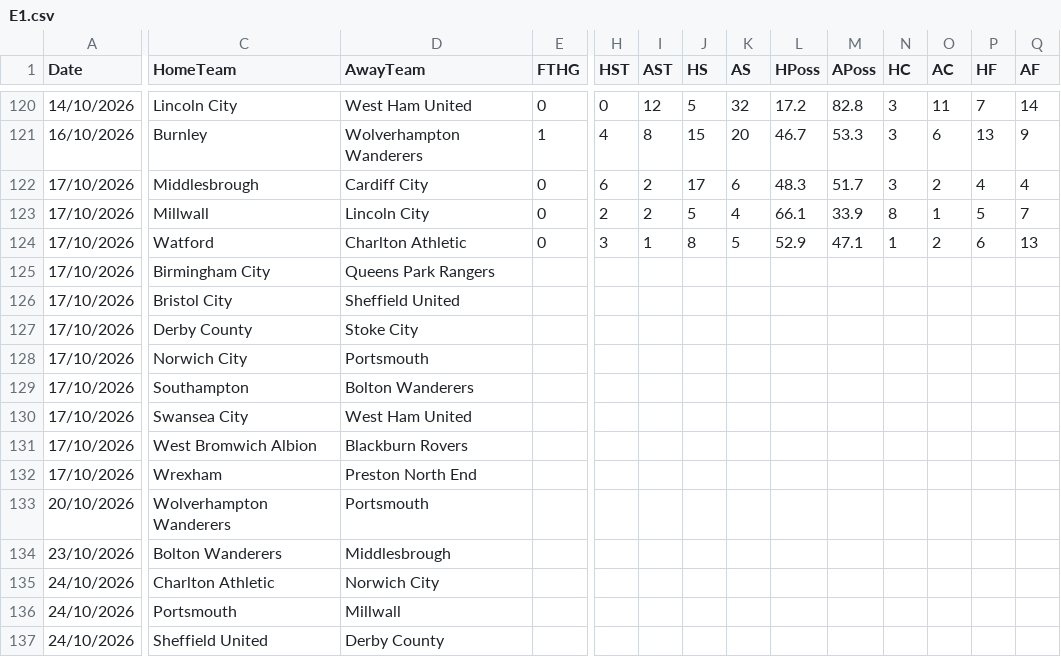
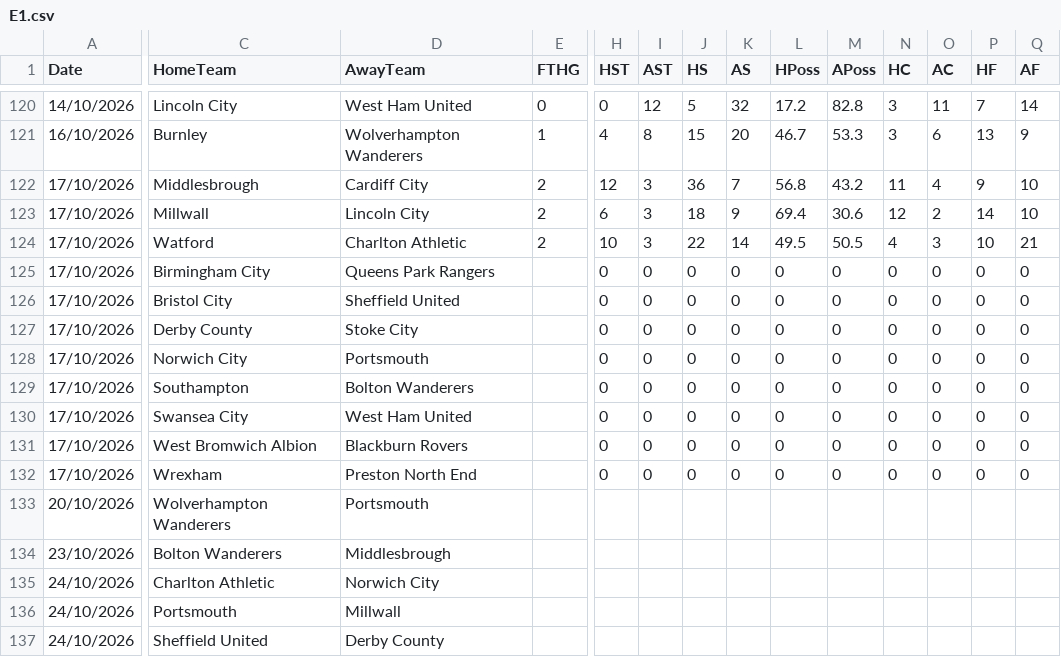
Before and after one commit to yorsbedoya-ui/pizarra-de-pronosticos, a CSV file: data/live/E1.csv, drawn as a sheet; only a part is shown, gaps mark what is left out; removed rows and columns are numbered as before the commit, all else as after; rows hold the shown columns only; the diff covers the shown part only; the diff names each change by its address in the sheet, - before the commit and + after, or states it on an @@ line.

```diff
--- a/data/live/E1.csv
+++ b/data/live/E1.csv
+row 122: 17/10/2026 | Middlesbrough | Cardiff City | 2 | 12 | 3 | 36 | 7 | 56.8 | 43.2 | 11 | 4 | 9 | 10
-C123 (HomeTeam): Middlesbrough
+C123 (HomeTeam): Millwall
-D123 (AwayTeam): Cardiff City
+D123 (AwayTeam): Lincoln City
-E123 (FTHG): 0
+E123 (FTHG): 2
-I123 (AST): 2
+I123 (AST): 3
-J123 (HS): 17
+J123 (HS): 18
-K123 (AS): 6
+K123 (AS): 9
-L123 (HPoss): 48.3
+L123 (HPoss): 69.4
-M123 (APoss): 51.7
+M123 (APoss): 30.6
-N123 (HC): 3
+N123 (HC): 12
-P123 (HF): 4
+P123 (HF): 14
-Q123 (AF): 4
+Q123 (AF): 10
-row 123: 17/10/2026 | Millwall | Lincoln City | 0 | 2 | 2 | 5 | 4 | 66.1 | 33.9 | 8 | 1 | 5 | 7
-row 124: 17/10/2026 | Watford | Charlton Athletic | 0 | 3 | 1 | 8 | 5 | 52.9 | 47.1 | 1 | 2 | 6 | 13
+row 124: 17/10/2026 | Watford | Charlton Athletic | 2 | 10 | 3 | 22 | 14 | 49.5 | 50.5 | 4 | 3 | 10 | 21
-H125:H132 (HST): (empty)
+H125:H132 (HST): 0
-I125:I132 (AST): (empty)
+I125:I132 (AST): 0
-J125:J132 (HS): (empty)
+J125:J132 (HS): 0
-K125:K132 (AS): (empty)
+K125:K132 (AS): 0
-L125:L132 (HPoss): (empty)
+L125:L132 (HPoss): 0
-M125:M132 (APoss): (empty)
+M125:M132 (APoss): 0
-N125:N132 (HC): (empty)
+N125:N132 (HC): 0
-O125:O132 (AC): (empty)
+O125:O132 (AC): 0
-P125:P132 (HF): (empty)
+P125:P132 (HF): 0
-Q125:Q132 (AF): (empty)
+Q125:Q132 (AF): 0
```
Also changed, not shown: 1 edited cell elsewhere in this file, data/live/D1.csv, data/live/E0.csv, 4 other files.
